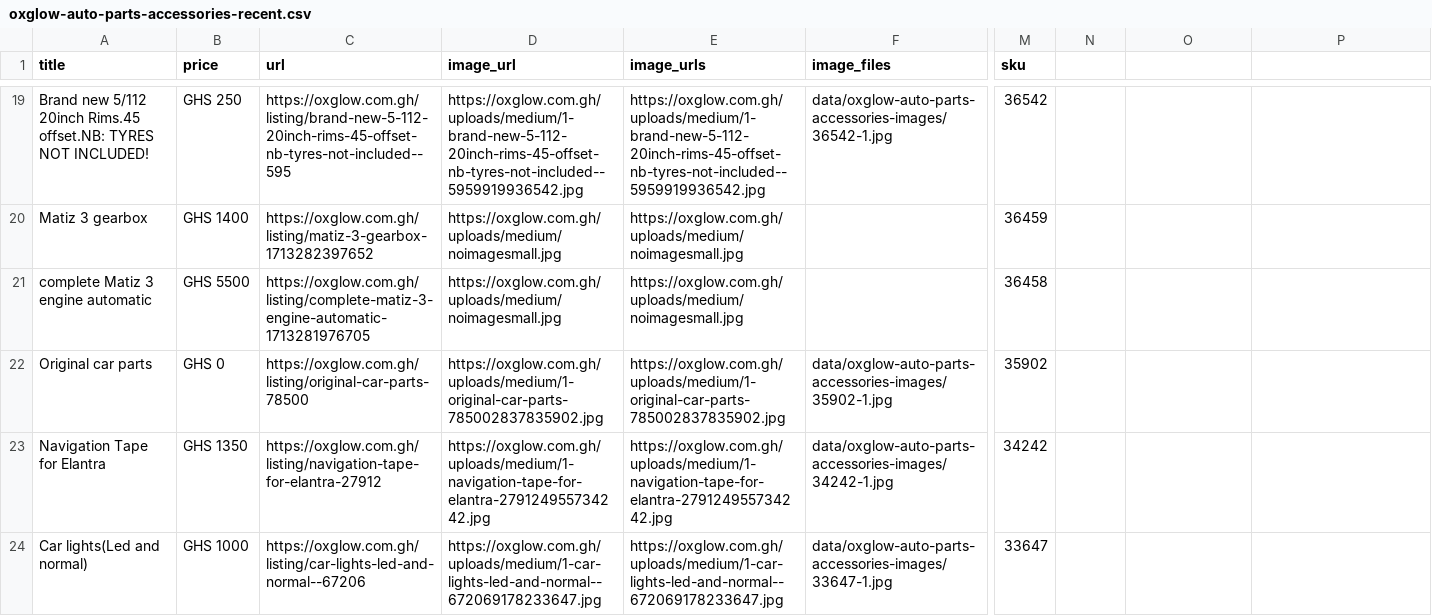
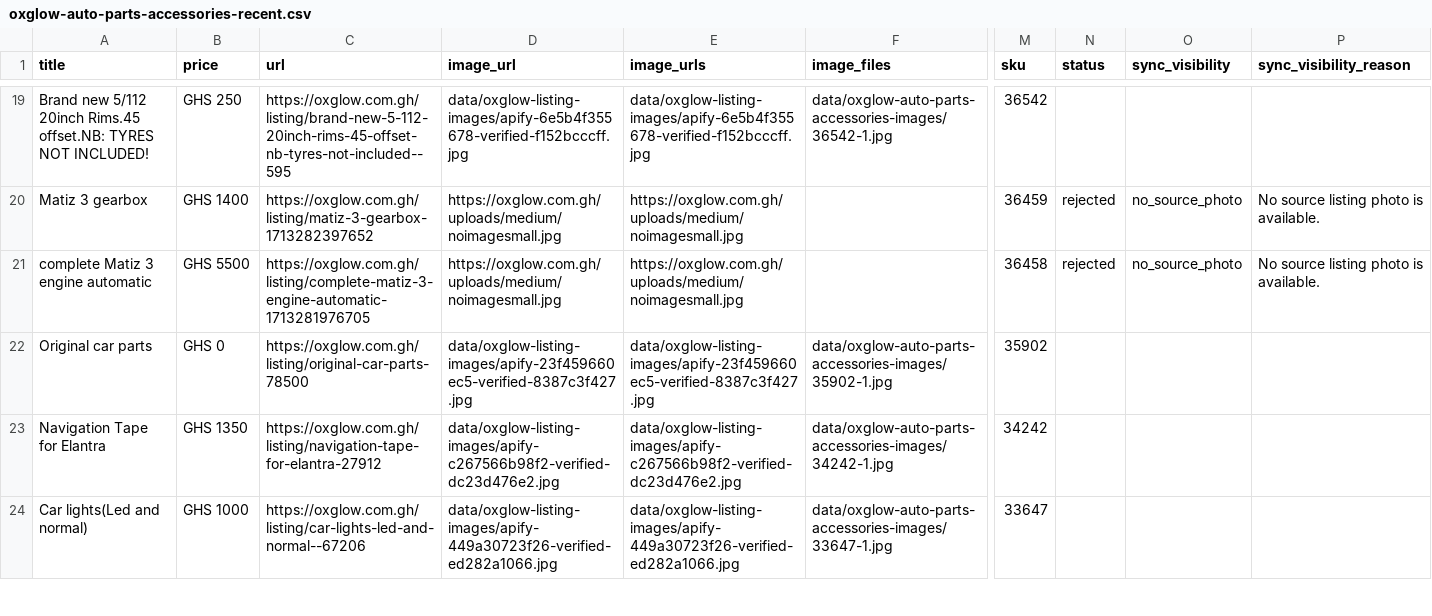
Before and after one commit to bisco401/6ixo, a CSV file: data/oxglow-auto-parts-accessories-recent.csv, drawn as a sheet; only a part is shown, gaps mark what is left out; the diff covers the shown part only; the diff names each change by its address in the sheet, - before the commit and + after, or states it on an @@ line.

```diff
--- a/data/oxglow-auto-parts-accessories-recent.csv
+++ b/data/oxglow-auto-parts-accessories-recent.csv
-N1: (empty)
+N1: status
-O1: (empty)
+O1: sync_visibility
-P1: (empty)
+P1: sync_visibility_reason
-D19 (image_url): https://oxglow.com.gh/uploads/medium/1-brand-new-5-112-20inch-rims-45-offset-nb-tyres-not-included--5959919936542.jpg
+D19 (image_url): data/oxglow-listing-images/apify-6e5b4f355678-verified-f152bcccff.jpg
-E19 (image_urls): https://oxglow.com.gh/uploads/medium/1-brand-new-5-112-20inch-rims-45-offset-nb-tyres-not-included--5959919936542.jpg
+E19 (image_urls): data/oxglow-listing-images/apify-6e5b4f355678-verified-f152bcccff.jpg
-N20:N21 (status): (empty)
+N20:N21 (status): rejected
-O20:O21 (sync_visibility): (empty)
+O20:O21 (sync_visibility): no_source_photo
-P20:P21 (sync_visibility_reason): (empty)
+P20:P21 (sync_visibility_reason): No source listing photo is available.
-D22 (image_url): https://oxglow.com.gh/uploads/medium/1-original-car-parts-785002837835902.jpg
+D22 (image_url): data/oxglow-listing-images/apify-23f459660ec5-verified-8387c3f427.jpg
-E22 (image_urls): https://oxglow.com.gh/uploads/medium/1-original-car-parts-785002837835902.jpg
+E22 (image_urls): data/oxglow-listing-images/apify-23f459660ec5-verified-8387c3f427.jpg
-D23 (image_url): https://oxglow.com.gh/uploads/medium/1-navigation-tape-for-elantra-279124955734242.jpg
+D23 (image_url): data/oxglow-listing-images/apify-c267566b98f2-verified-dc23d476e2.jpg
-E23 (image_urls): https://oxglow.com.gh/uploads/medium/1-navigation-tape-for-elantra-279124955734242.jpg
+E23 (image_urls): data/oxglow-listing-images/apify-c267566b98f2-verified-dc23d476e2.jpg
-D24 (image_url): https://oxglow.com.gh/uploads/medium/1-car-lights-led-and-normal--672069178233647.jpg
+D24 (image_url): data/oxglow-listing-images/apify-449a30723f26-verified-ed282a1066.jpg
-E24 (image_urls): https://oxglow.com.gh/uploads/medium/1-car-lights-led-and-normal--672069178233647.jpg
+E24 (image_urls): data/oxglow-listing-images/apify-449a30723f26-verified-ed282a1066.jpg
```
Also changed, not shown: 41 edited cells elsewhere in this file, data/dubai-listings.csv, data/guyana-listings.csv, 17 other files.
